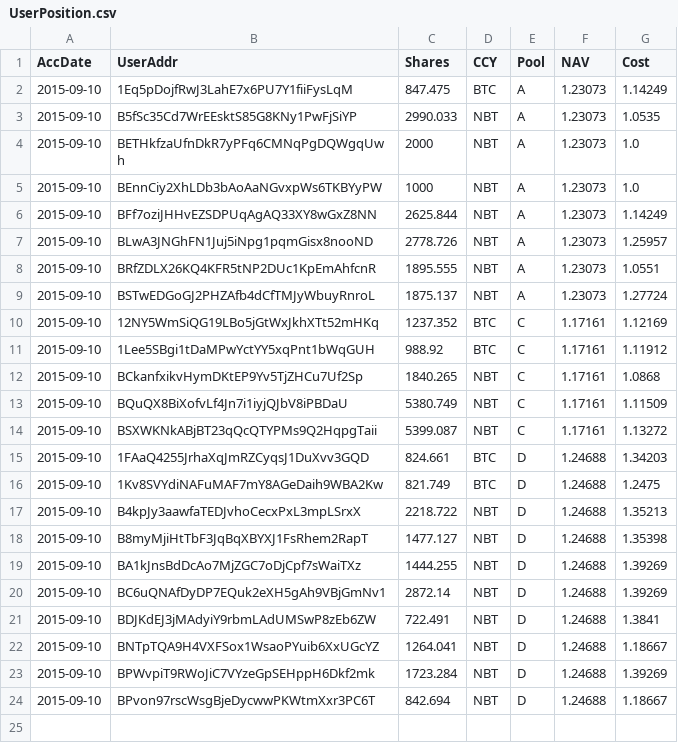
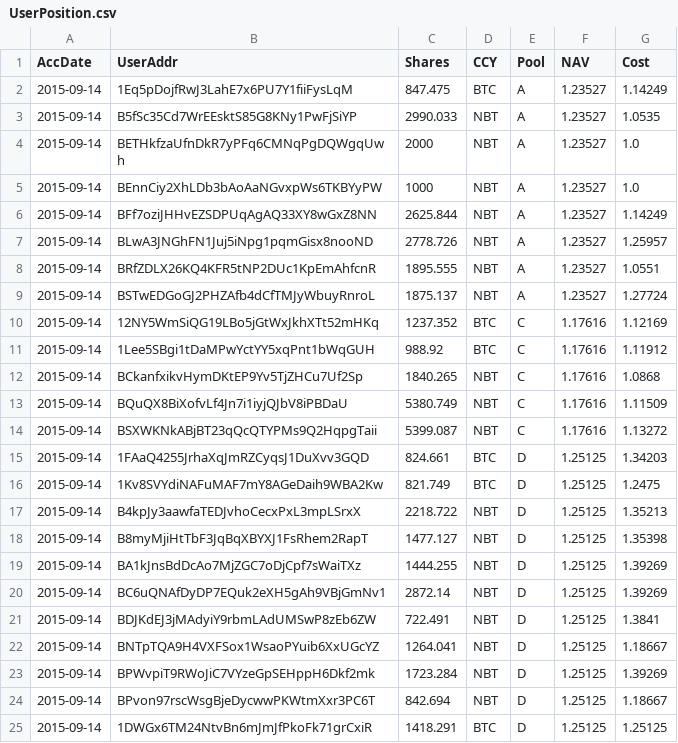
Before and after one commit to henrynu/NuLagoon, a CSV file: Reports/UserPosition.csv, drawn as a sheet.

```diff
--- a/Reports/UserPosition.csv
+++ b/Reports/UserPosition.csv
@@ -1,24 +1,25 @@
 AccDate,UserAddr,Shares,CCY,Pool,NAV,Cost
-2015-09-10,1Eq5pDojfRwJ3LahE7x6PU7Y1fiiFysLqM,847.475,BTC,A,1.23073,1.14249
-2015-09-10,B5fSc35Cd7WrEEsktS85G8KNy1PwFjSiYP,2990.033,NBT,A,1.23073,1.0535
-2015-09-10,BETHkfzaUfnDkR7yPFq6CMNqPgDQWgqUwh,2000,NBT,A,1.23073,1.0
-2015-09-10,BEnnCiy2XhLDb3bAoAaNGvxpWs6TKBYyPW,1000,NBT,A,1.23073,1.0
-2015-09-10,BFf7oziJHHvEZSDPUqAgAQ33XY8wGxZ8NN,2625.844,NBT,A,1.23073,1.14249
-2015-09-10,BLwA3JNGhFN1Juj5iNpg1pqmGisx8nooND,2778.726,NBT,A,1.23073,1.25957
-2015-09-10,BRfZDLX26KQ4KFR5tNP2DUc1KpEmAhfcnR,1895.555,NBT,A,1.23073,1.0551
-2015-09-10,BSTwEDGoGJ2PHZAfb4dCfTMJyWbuyRnroL,1875.137,NBT,A,1.23073,1.27724
-2015-09-10,12NY5WmSiQG19LBo5jGtWxJkhXTt52mHKq,1237.352,BTC,C,1.17161,1.12169
-2015-09-10,1Lee5SBgi1tDaMPwYctYY5xqPnt1bWqGUH,988.92,BTC,C,1.17161,1.11912
-2015-09-10,BCkanfxikvHymDKtEP9Yv5TjZHCu7Uf2Sp,1840.265,NBT,C,1.17161,1.0868
-2015-09-10,BQuQX8BiXofvLf4Jn7i1iyjQJbV8iPBDaU,5380.749,NBT,C,1.17161,1.11509
-2015-09-10,BSXWKNkABjBT23qQcQTYPMs9Q2HqpgTaii,5399.087,NBT,C,1.17161,1.13272
-2015-09-10,1FAaQ4255JrhaXqJmRZCyqsJ1DuXvv3GQD,824.661,BTC,D,1.24688,1.34203
-2015-09-10,1Kv8SVYdiNAFuMAF7mY8AGeDaih9WBA2Kw,821.749,BTC,D,1.24688,1.2475
-2015-09-10,B4kpJy3aawfaTEDJvhoCecxPxL3mpLSrxX,2218.722,NBT,D,1.24688,1.35213
-2015-09-10,B8myMjiHtTbF3JqBqXBYXJ1FsRhem2RapT,1477.127,NBT,D,1.24688,1.35398
-2015-09-10,BA1kJnsBdDcAo7MjZGC7oDjCpf7sWaiTXz,1444.255,NBT,D,1.24688,1.39269
-2015-09-10,BC6uQNAfDyDP7EQuk2eXH5gAh9VBjGmNv1,2872.14,NBT,D,1.24688,1.39269
-2015-09-10,BDJKdEJ3jMAdyiY9rbmLAdUMSwP8zEb6ZW,722.491,NBT,D,1.24688,1.3841
-2015-09-10,BNTpTQA9H4VXFSox1WsaoPYuib6XxUGcYZ,1264.041,NBT,D,1.24688,1.18667
-2015-09-10,BPWvpiT9RWoJiC7VYzeGpSEHppH6Dkf2mk,1723.284,NBT,D,1.24688,1.39269
-2015-09-10,BPvon97rscWsgBjeDycwwPKWtmXxr3PC6T,842.694,NBT,D,1.24688,1.18667
+2015-09-14,1Eq5pDojfRwJ3LahE7x6PU7Y1fiiFysLqM,847.475,BTC,A,1.23527,1.14249
+2015-09-14,B5fSc35Cd7WrEEsktS85G8KNy1PwFjSiYP,2990.033,NBT,A,1.23527,1.0535
+2015-09-14,BETHkfzaUfnDkR7yPFq6CMNqPgDQWgqUwh,2000,NBT,A,1.23527,1.0
+2015-09-14,BEnnCiy2XhLDb3bAoAaNGvxpWs6TKBYyPW,1000,NBT,A,1.23527,1.0
+2015-09-14,BFf7oziJHHvEZSDPUqAgAQ33XY8wGxZ8NN,2625.844,NBT,A,1.23527,1.14249
+2015-09-14,BLwA3JNGhFN1Juj5iNpg1pqmGisx8nooND,2778.726,NBT,A,1.23527,1.25957
+2015-09-14,BRfZDLX26KQ4KFR5tNP2DUc1KpEmAhfcnR,1895.555,NBT,A,1.23527,1.0551
+2015-09-14,BSTwEDGoGJ2PHZAfb4dCfTMJyWbuyRnroL,1875.137,NBT,A,1.23527,1.27724
+2015-09-14,12NY5WmSiQG19LBo5jGtWxJkhXTt52mHKq,1237.352,BTC,C,1.17616,1.12169
+2015-09-14,1Lee5SBgi1tDaMPwYctYY5xqPnt1bWqGUH,988.92,BTC,C,1.17616,1.11912
+2015-09-14,BCkanfxikvHymDKtEP9Yv5TjZHCu7Uf2Sp,1840.265,NBT,C,1.17616,1.0868
+2015-09-14,BQuQX8BiXofvLf4Jn7i1iyjQJbV8iPBDaU,5380.749,NBT,C,1.17616,1.11509
+2015-09-14,BSXWKNkABjBT23qQcQTYPMs9Q2HqpgTaii,5399.087,NBT,C,1.17616,1.13272
+2015-09-14,1FAaQ4255JrhaXqJmRZCyqsJ1DuXvv3GQD,824.661,BTC,D,1.25125,1.34203
+2015-09-14,1Kv8SVYdiNAFuMAF7mY8AGeDaih9WBA2Kw,821.749,BTC,D,1.25125,1.2475
+2015-09-14,B4kpJy3aawfaTEDJvhoCecxPxL3mpLSrxX,2218.722,NBT,D,1.25125,1.35213
+2015-09-14,B8myMjiHtTbF3JqBqXBYXJ1FsRhem2RapT,1477.127,NBT,D,1.25125,1.35398
+2015-09-14,BA1kJnsBdDcAo7MjZGC7oDjCpf7sWaiTXz,1444.255,NBT,D,1.25125,1.39269
+2015-09-14,BC6uQNAfDyDP7EQuk2eXH5gAh9VBjGmNv1,2872.14,NBT,D,1.25125,1.39269
+2015-09-14,BDJKdEJ3jMAdyiY9rbmLAdUMSwP8zEb6ZW,722.491,NBT,D,1.25125,1.3841
+2015-09-14,BNTpTQA9H4VXFSox1WsaoPYuib6XxUGcYZ,1264.041,NBT,D,1.25125,1.18667
+2015-09-14,BPWvpiT9RWoJiC7VYzeGpSEHppH6Dkf2mk,1723.284,NBT,D,1.25125,1.39269
+2015-09-14,BPvon97rscWsgBjeDycwwPKWtmXxr3PC6T,842.694,NBT,D,1.25125,1.18667
+2015-09-14,1DWGx6TM24NtvBn6mJmJfPkoFk71grCxiR,1418.291,BTC,D,1.25125,1.25125
```
Also changed, not shown: Reports/DepositWithdrawTX.csv, Reports/NetAssetValue.csv, 6 other files.
